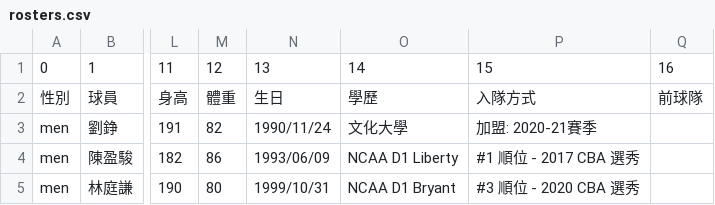
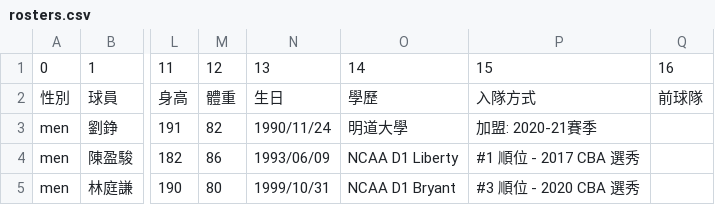
Before and after one commit to SamBasketballTW/sambball, a CSV file: data/rosters.csv, drawn as a sheet; only a part is shown, gaps mark what is left out; the diff names each change by its address in the sheet, - before the commit and + after, or states it on an @@ line.

Commit message:
liu cheng uni

```diff
--- a/data/rosters.csv
+++ b/data/rosters.csv
-O3: 文化大學
+O3: 明道大學
```
